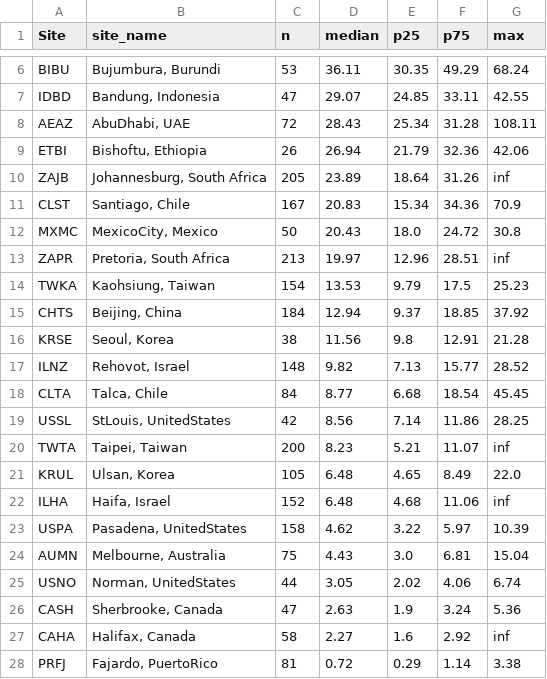
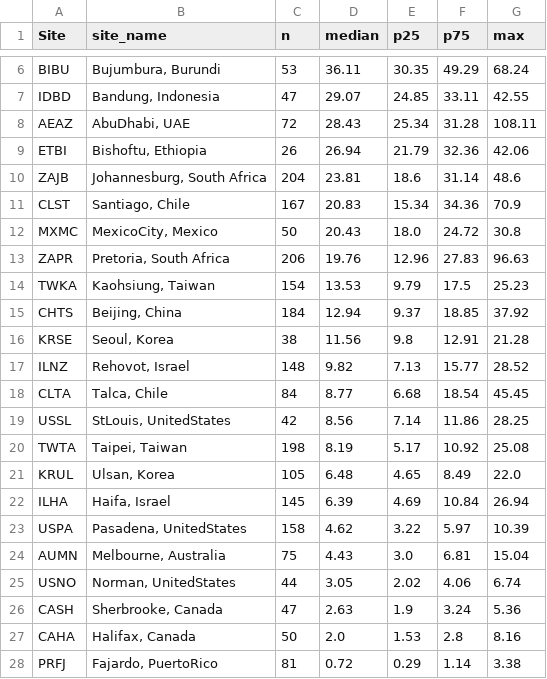
Before and after one commit to ahzs645/aethmodular, a CSV file: research/spartan/follow_up_plots/tables/hips_fabs_all_sites_summary.csv, drawn as a sheet; only a part is shown, gaps mark what is left out.

```diff
--- a/research/spartan/follow_up_plots/tables/hips_fabs_all_sites_summary.csv
+++ b/research/spartan/follow_up_plots/tables/hips_fabs_all_sites_summary.csv
@@ -9,6 +9,6 @@ AEAZ,"AbuDhabi, UAE",72,28.43,25.34,31.28,108.11
 ETBI,"Bishoftu, Ethiopia",26,26.94,21.79,32.36,42.06
-ZAJB,"Johannesburg, South Africa",205,23.89,18.64,31.26,inf
+ZAJB,"Johannesburg, South Africa",204,23.81,18.6,31.14,48.6
 CLST,"Santiago, Chile",167,20.83,15.34,34.36,70.9
 MXMC,"MexicoCity, Mexico",50,20.43,18.0,24.72,30.8
-ZAPR,"Pretoria, South Africa",213,19.97,12.96,28.51,inf
+ZAPR,"Pretoria, South Africa",206,19.76,12.96,27.83,96.63
 TWKA,"Kaohsiung, Taiwan",154,13.53,9.79,17.5,25.23
@@ -19,5 +19,5 @@ CLTA,"Talca, Chile",84,8.77,6.68,18.54,45.45
 USSL,"StLouis, UnitedStates",42,8.56,7.14,11.86,28.25
-TWTA,"Taipei, Taiwan",200,8.23,5.21,11.07,inf
+TWTA,"Taipei, Taiwan",198,8.19,5.17,10.92,25.08
 KRUL,"Ulsan, Korea",105,6.48,4.65,8.49,22.0
-ILHA,"Haifa, Israel",152,6.48,4.68,11.06,inf
+ILHA,"Haifa, Israel",145,6.39,4.69,10.84,26.94
 USPA,"Pasadena, UnitedStates",158,4.62,3.22,5.97,10.39
@@ -26,3 +26,3 @@ USNO,"Norman, UnitedStates",44,3.05,2.02,4.06,6.74
 CASH,"Sherbrooke, Canada",47,2.63,1.9,3.24,5.36
-CAHA,"Halifax, Canada",58,2.27,1.6,2.92,inf
+CAHA,"Halifax, Canada",50,2.0,1.53,2.8,8.16
 PRFJ,"Fajardo, PuertoRico",81,0.72,0.29,1.14,3.38
```
Also changed, not shown: 6 other files.
